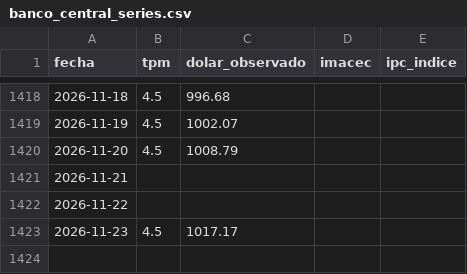
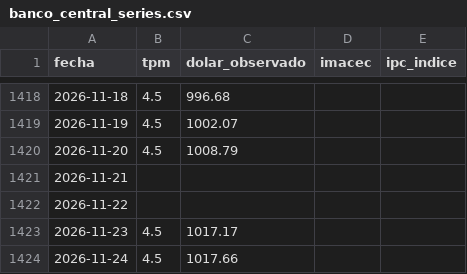
Before and after one commit to Sebaexe1311249/TPM-Dolar-y-Empleo-Indicadores-Economicos-de-Chile, a CSV file: data/banco_central_series.csv, drawn as a sheet; only a part is shown, gaps mark what is left out.

```diff
--- a/data/banco_central_series.csv
+++ b/data/banco_central_series.csv
@@ -1423 +1423,2 @@ fecha,tpm,dolar_observado,imacec,ipc_indice
 2026-11-23,4.5,1017.17,,
+2026-11-24,4.5,1017.66,,
```
Also changed, not shown: data/cmf_indicadores.csv.
